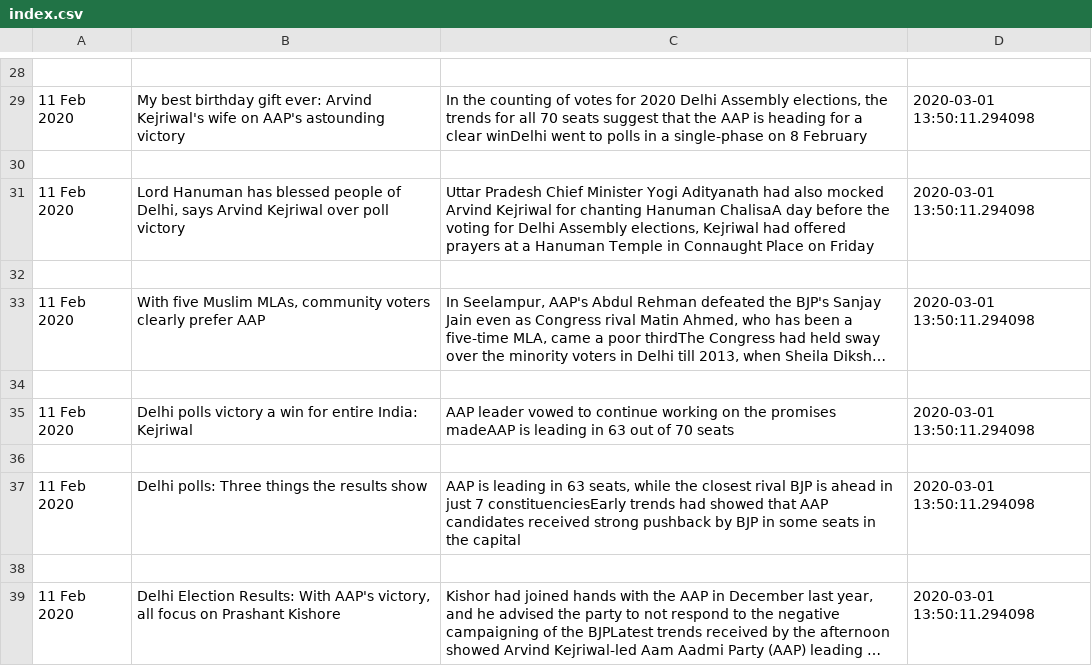
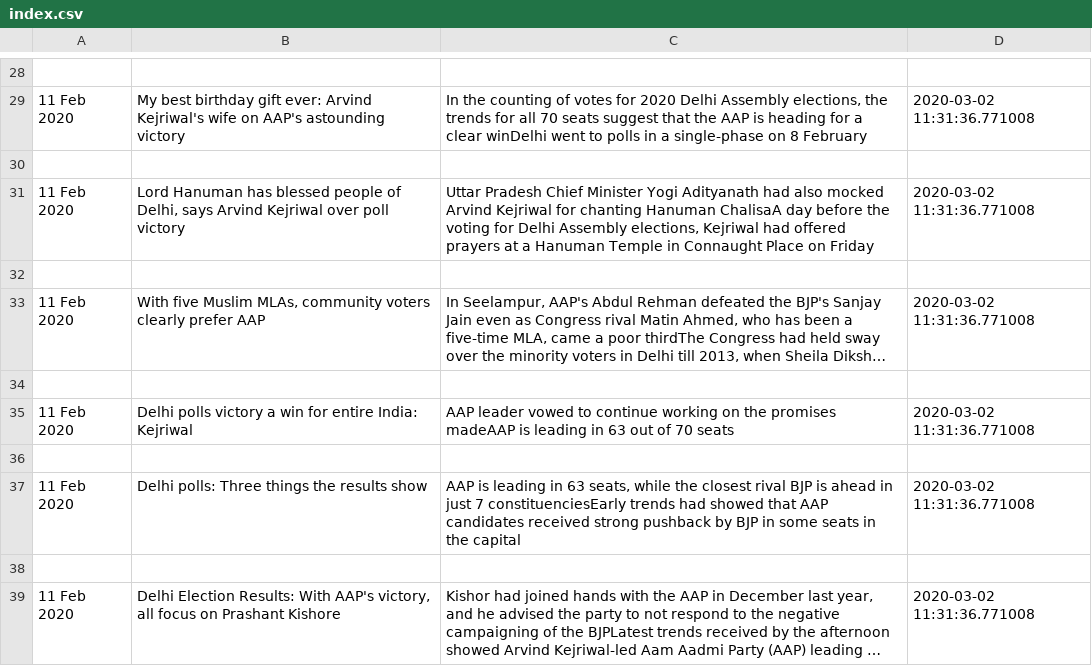
Before and after one commit to Teja-09/PoliticalNews_Scraper, a CSV file: index.csv, drawn as a sheet; only a part is shown, gaps mark what is left out; long unchanged cells end in …; the diff covers the shown part only; the diff names each change by its address in the sheet, - before the commit and + after, or states it on an @@ line.

```diff
--- a/index.csv
+++ b/index.csv
-D29: 2020-03-01 13:50:11.294098
+D29: 2020-03-02 11:31:36.771008
-D31: 2020-03-01 13:50:11.294098
+D31: 2020-03-02 11:31:36.771008
-D33: 2020-03-01 13:50:11.294098
+D33: 2020-03-02 11:31:36.771008
-D35: 2020-03-01 13:50:11.294098
+D35: 2020-03-02 11:31:36.771008
-D37: 2020-03-01 13:50:11.294098
+D37: 2020-03-02 11:31:36.771008
-D39: 2020-03-01 13:50:11.294098
+D39: 2020-03-02 11:31:36.771008
```
Also changed, not shown: 14 edited cells elsewhere in this file, 1 other file.
